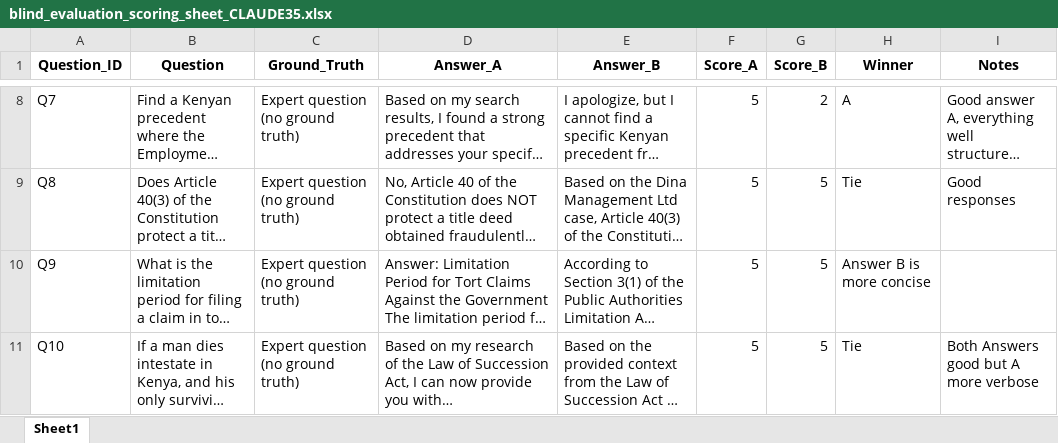
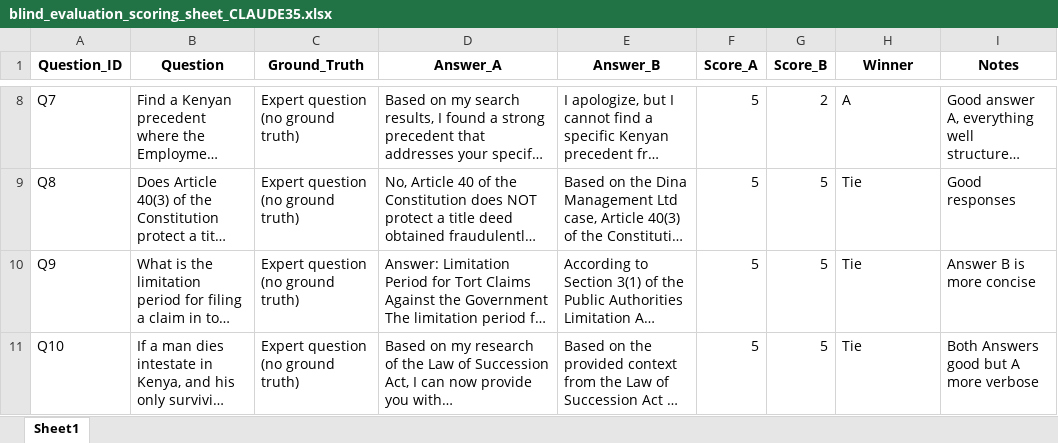
Before and after one commit to joshuarebo/rag-architectures-specialist-vs-generalist, an Excel workbook: results_claude_3.5/blind_evaluation_scoring_sheet_CLAUDE35.xlsx, sheet Sheet1, drawn as a sheet; only a part is shown, gaps mark what is left out; long unchanged cells end in …; values as stored, in another font and other column widths than the file's, no borders; the diff names each change by its address in the sheet, - before the commit and + after, or states it on an @@ line.

```diff
--- a/results_claude_3.5/blind_evaluation_scoring_sheet_CLAUDE35.xlsx (sheet Sheet1)
+++ b/results_claude_3.5/blind_evaluation_scoring_sheet_CLAUDE35.xlsx (sheet Sheet1)
-H10 (Winner): Answer B is more concise
+H10 (Winner): Tie
-I10 (Notes): (empty)
+I10 (Notes): Answer B is more concise
```
Also changed, not shown: 7 other files.
